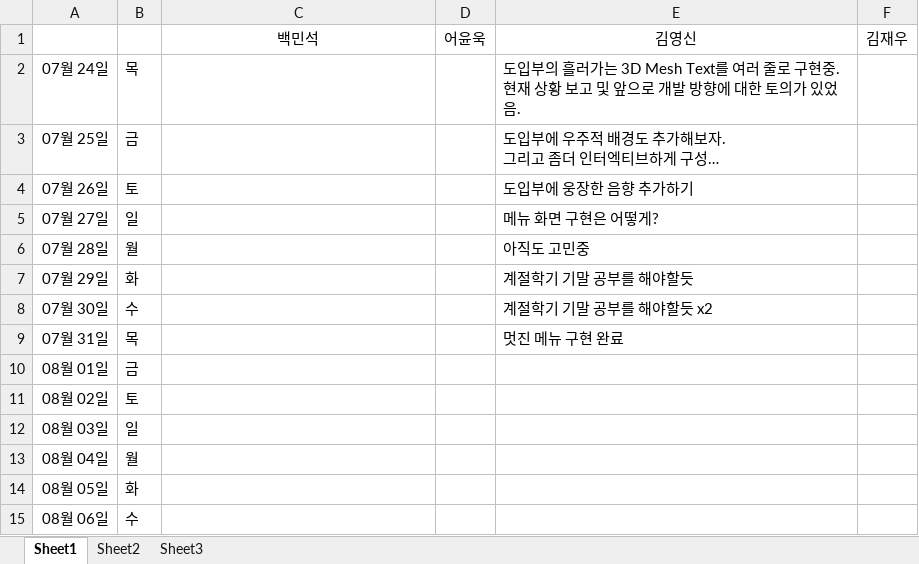
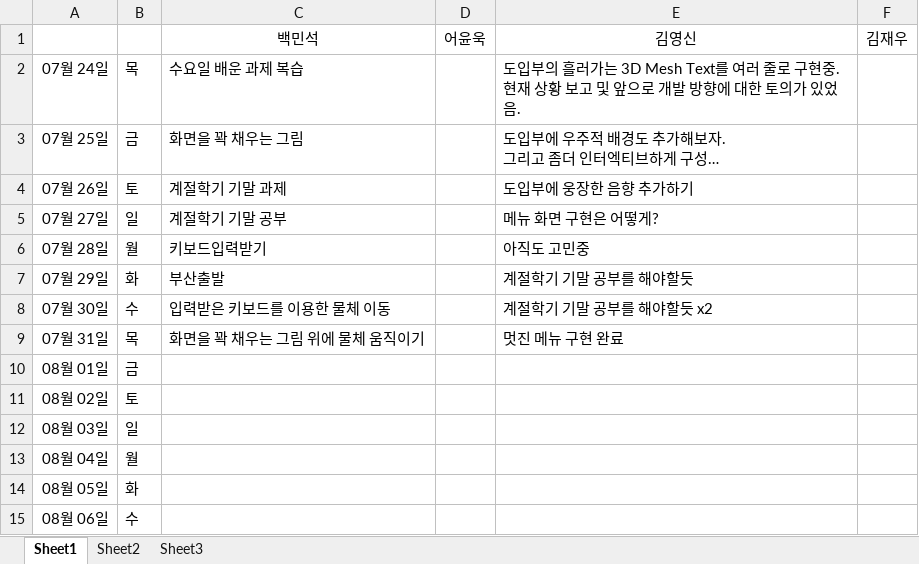
Before and after one commit to gasbank/poolg, an Excel workbook: Doc/일정표.xlsx, sheet Sheet1, drawn as a sheet; only a part is shown; values as stored, in another font and other column widths than the file's, no borders; the diff names each change by its address in the sheet, - before the commit and + after, or states it on an @@ line.

Commit message:
git-svn-id: svn://gasbank.kaist.ac.kr/poolg/trunk@11 20279357-db7c-4b2f-af4c-8ae08146ad34

```diff
--- a/Doc/일정표.xlsx (sheet Sheet1)
+++ b/Doc/일정표.xlsx (sheet Sheet1)
-C2: (empty)
+C2: 수요일 배운 과제 복습
-C3: (empty)
+C3: 화면을 꽉 채우는 그림
-C4: (empty)
+C4: 계절학기 기말 과제
-C5: (empty)
+C5: 계절학기 기말 공부
-C6: (empty)
+C6: 키보드입력받기
-C7: (empty)
+C7: 부산출발
-C8: (empty)
+C8: 입력받은 키보드를 이용한 물체 이동
-C9: (empty)
+C9: 화면을 꽉 채우는 그림 위에 물체 움직이기
```
